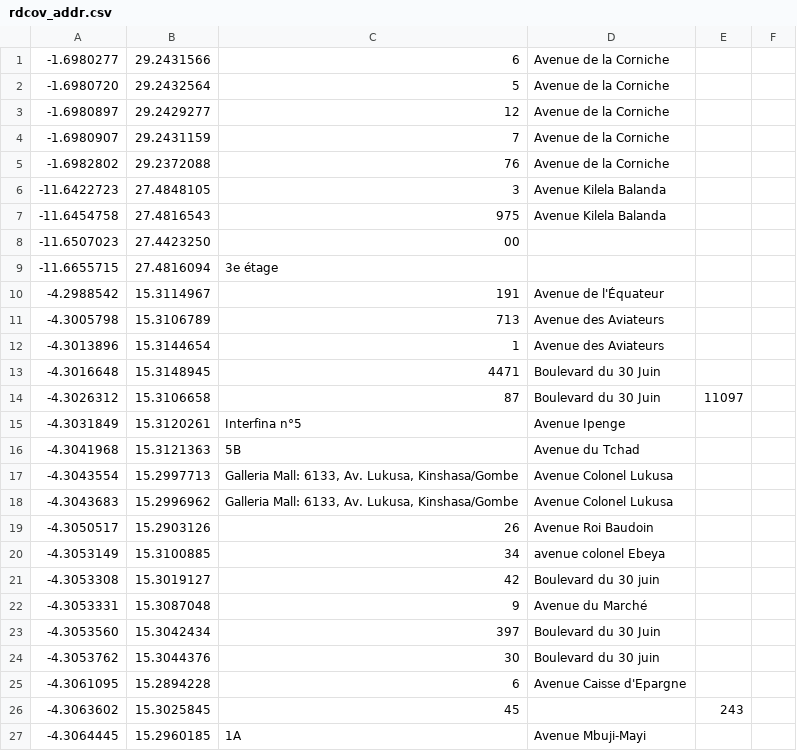
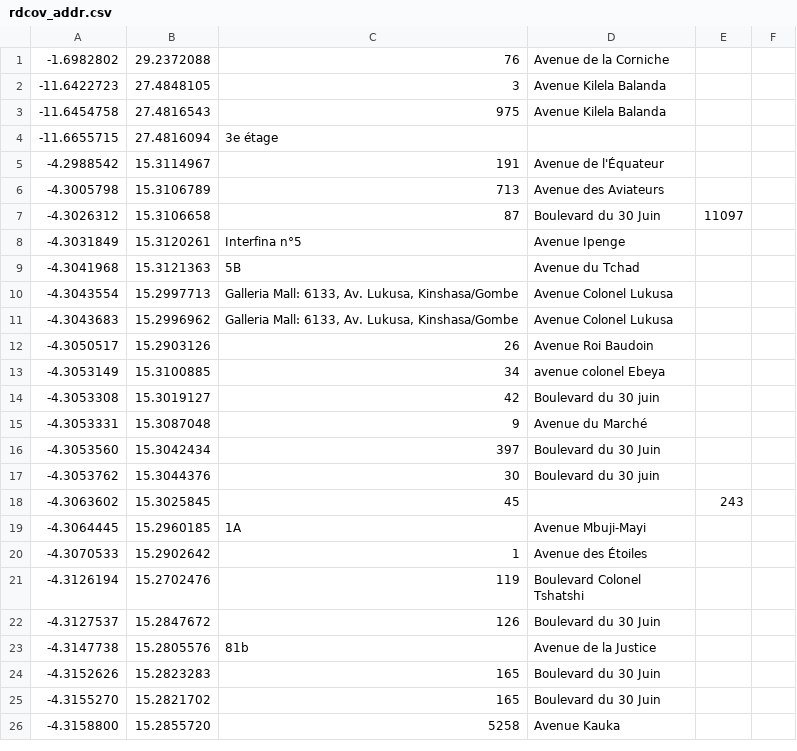
Before and after one commit to qcopps/sixseven-osm-data, a CSV file: data/rdcov_addr.csv, drawn as a sheet; only a part is shown; the shorter side is filled out with more unchanged rows; the diff names each change by its address in the sheet, - before the commit and + after, or states it on an @@ line.

```diff
--- a/data/rdcov_addr.csv
+++ b/data/rdcov_addr.csv
-row 1: -1.6980277 | 29.2431566 | 6 | Avenue de la Corniche
-row 2: -1.6980720 | 29.2432564 | 5 | Avenue de la Corniche
-row 3: -1.6980897 | 29.2429277 | 12 | Avenue de la Corniche
-row 4: -1.6980907 | 29.2431159 | 7 | Avenue de la Corniche
-row 8: -11.6507023 | 27.4423250 | 00
-row 12: -4.3013896 | 15.3144654 | 1 | Avenue des Aviateurs
-row 13: -4.3016648 | 15.3148945 | 4471 | Boulevard du 30 Juin
-row 25: -4.3061095 | 15.2894228 | 6 | Avenue Caisse d'Epargne
```
Also changed, not shown: data/kenyaov_addr.csv, 7 other files.
